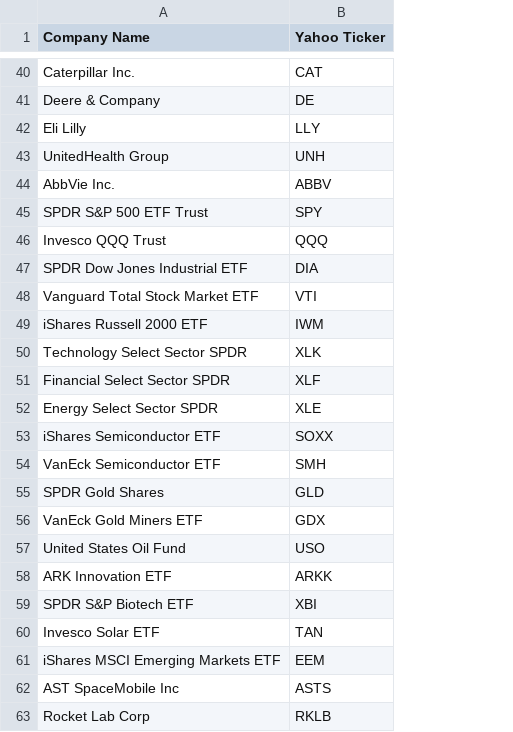
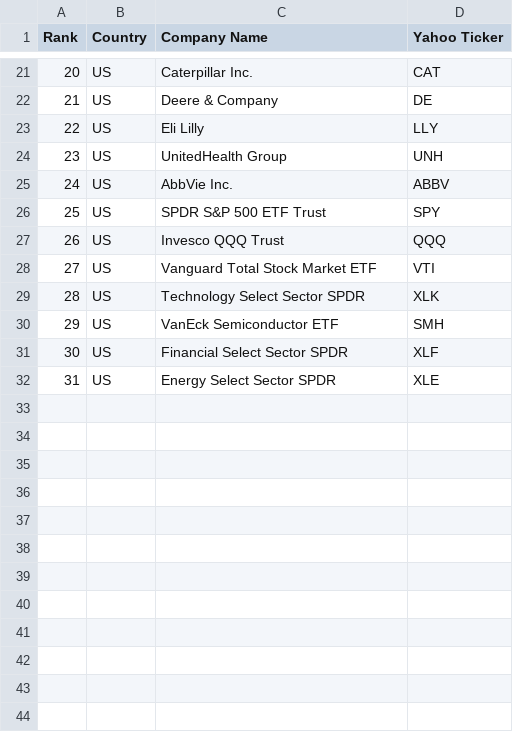
Before and after one commit to bhavishangoyal-cpu/swing-dashboard, a CSV file: watchlist.csv, drawn as a sheet; only a part is shown, gaps mark what is left out; removed rows and columns are numbered as before the commit, all else as after; the diff covers the shown part only; the diff names each change by its address in the sheet, - before the commit and + after, or states it on an @@ line.

```diff
--- a/watchlist.csv
+++ b/watchlist.csv
+column A (Rank), rows 21-29: 20 | 21 | 22 | 23 | 24 | 25 | 26 | 27 | 28; rows 31-32: 30 | 31
+column B (Country), rows 21-29: all US; rows 31-32: US | US
-row 47: SPDR Dow Jones Industrial ETF | DIA
-row 49: iShares Russell 2000 ETF | IWM
@@ row 54 moved to row 30: 29 @@
-row 53: iShares Semiconductor ETF | SOXX
-row 55: SPDR Gold Shares | GLD
-row 56: VanEck Gold Miners ETF | GDX
-row 57: United States Oil Fund | USO
-row 58: ARK Innovation ETF | ARKK
-row 59: SPDR S&P Biotech ETF | XBI
-row 60: Invesco Solar ETF | TAN
-row 61: iShares MSCI Emerging Markets ETF | EEM
-row 62: AST SpaceMobile Inc | ASTS
-row 63: Rocket Lab Corp | RKLB
```
Also changed, not shown: 19 removed rows and 1 moved row elsewhere in this file, 1 other file.
